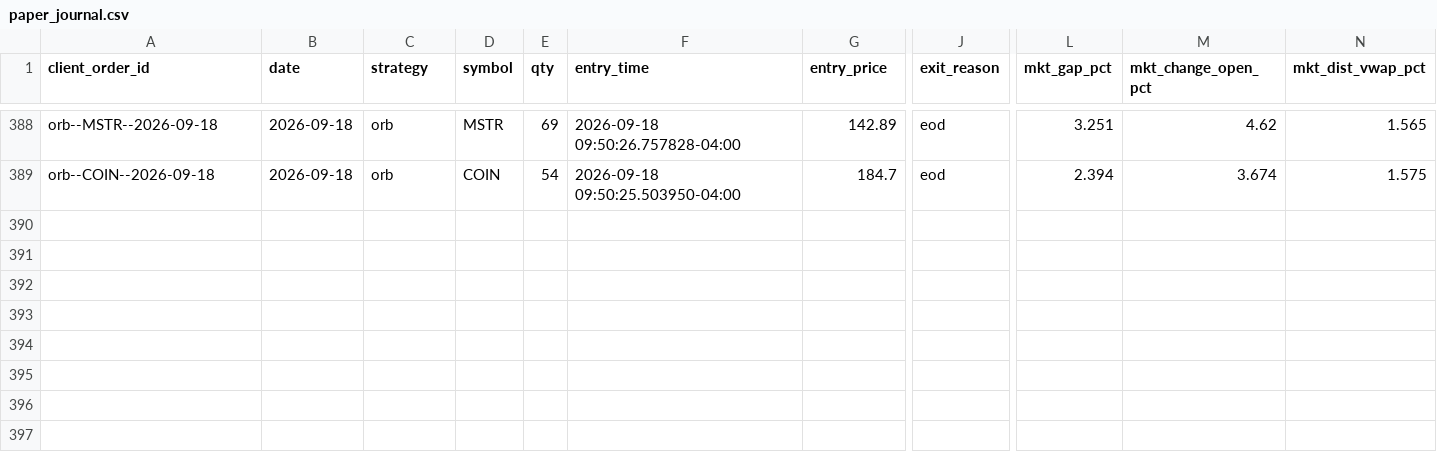
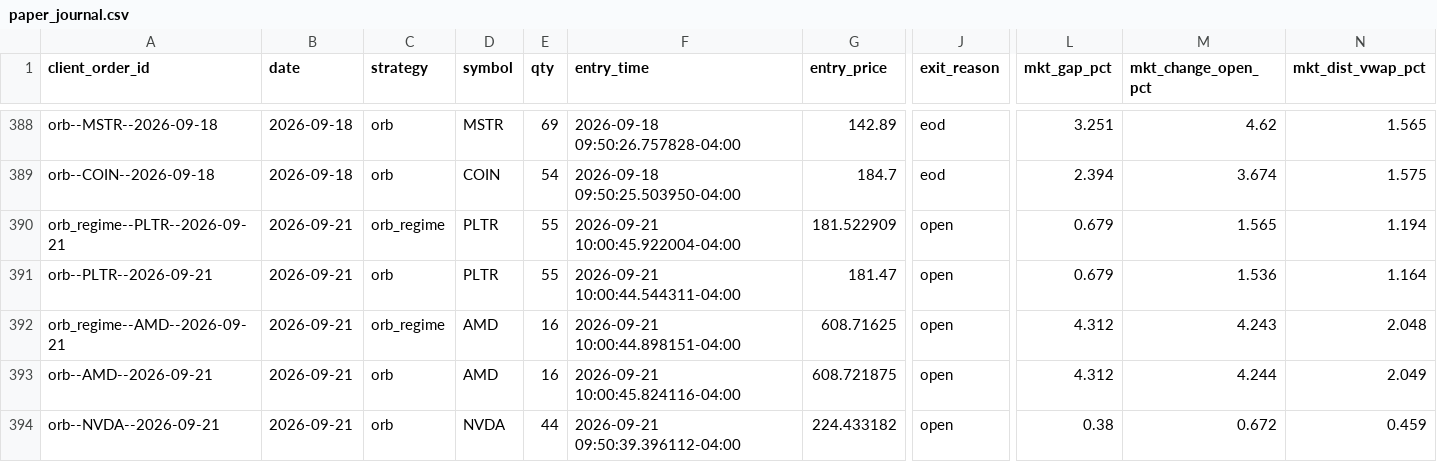
Before and after one commit to CollinChris/trading-strategy-lab, a CSV file: results/paper_journal.csv, drawn as a sheet; only a part is shown, gaps mark what is left out; rows hold the shown columns only; the diff names each change by its address in the sheet, - before the commit and + after, or states it on an @@ line.

```diff
--- a/results/paper_journal.csv
+++ b/results/paper_journal.csv
+row 390: orb_regime--PLTR--2026-09-21 | 2026-09-21 | orb_regime | PLTR | 55 | 2026-09-21 10:00:45.922004-04:00 | 181.522909 | open | 0.679 | 1.565 | 1.194
+row 391: orb--PLTR--2026-09-21 | 2026-09-21 | orb | PLTR | 55 | 2026-09-21 10:00:44.544311-04:00 | 181.47 | open | 0.679 | 1.536 | 1.164
+row 392: orb_regime--AMD--2026-09-21 | 2026-09-21 | orb_regime | AMD | 16 | 2026-09-21 10:00:44.898151-04:00 | 608.71625 | open | 4.312 | 4.243 | 2.048
+row 393: orb--AMD--2026-09-21 | 2026-09-21 | orb | AMD | 16 | 2026-09-21 10:00:45.824116-04:00 | 608.721875 | open | 4.312 | 4.244 | 2.049
+row 394: orb--NVDA--2026-09-21 | 2026-09-21 | orb | NVDA | 44 | 2026-09-21 09:50:39.396112-04:00 | 224.433182 | open | 0.38 | 0.672 | 0.459
```
